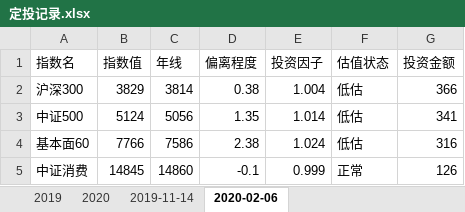
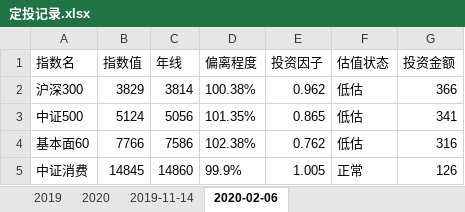
Before and after one commit to Jingle-seven/Jingle-wx, an Excel workbook: jingle/resource/定投记录.xlsx, sheet 2020-02-06, drawn as a sheet; values as stored, in another font and other column widths than the file's, no borders; the diff names each change by its address in the sheet, - before the commit and + after, or states it on an @@ line.

```diff
--- a/jingle/resource/定投记录.xlsx (sheet 2020-02-06)
+++ b/jingle/resource/定投记录.xlsx (sheet 2020-02-06)
-D2 (偏离程度): 0.38
+D2 (偏离程度): 100.38%
-E2 (投资因子): 1.004
+E2 (投资因子): 0.962
-D3 (偏离程度): 1.35
+D3 (偏离程度): 101.35%
-E3 (投资因子): 1.014
+E3 (投资因子): 0.865
-D4 (偏离程度): 2.38
+D4 (偏离程度): 102.38%
-E4 (投资因子): 1.024
+E4 (投资因子): 0.762
-D5 (偏离程度): -0.1
+D5 (偏离程度): 99.9%
-E5 (投资因子): 0.999
+E5 (投资因子): 1.005
```
Also changed, not shown: sheet 2019-11-14, 2 other files.
